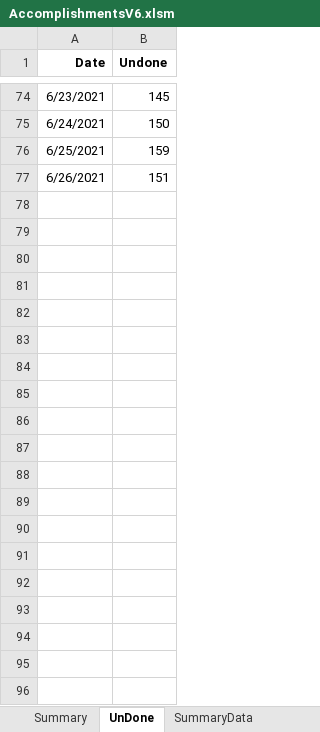
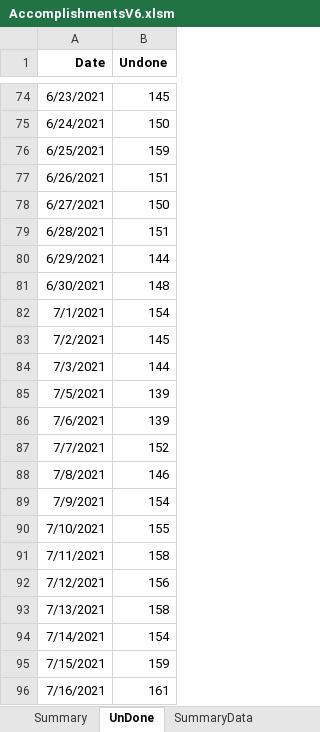
Before and after one commit to vflopez77/Accomplishments, an Excel workbook: AccomplishmentsV6.xlsm, sheet UnDone, drawn as a sheet; only a part is shown, gaps mark what is left out; values as stored, in another font and other column widths than the file's, no borders; the diff covers the shown part only; the diff names each change by its address in the sheet, - before the commit and + after, or states it on an @@ line.

```diff
--- a/AccomplishmentsV6.xlsm (sheet UnDone)
+++ b/AccomplishmentsV6.xlsm (sheet UnDone)
+row 78: 6/27/2021 | 150
+row 79: 6/28/2021 | 151
+row 80: 6/29/2021 | 144
+row 81: 6/30/2021 | 148
+row 82: 7/1/2021 | 154
+row 83: 7/2/2021 | 145
+row 84: 7/3/2021 | 144
+row 85: 7/5/2021 | 139
+row 86: 7/6/2021 | 139
+row 87: 7/7/2021 | 152
+row 88: 7/8/2021 | 146
+row 89: 7/9/2021 | 154
+row 90: 7/10/2021 | 155
+row 91: 7/11/2021 | 158
+row 92: 7/12/2021 | 156
+row 93: 7/13/2021 | 158
+row 94: 7/14/2021 | 154
+row 95: 7/15/2021 | 159
+row 96: 7/16/2021 | 161
```
Also changed, not shown: 63 added rows elsewhere in this sheet, sheet ProcessedData, sheet RawData, sheet Summary, sheet SummaryData, charts or pictures, 10 other files.
